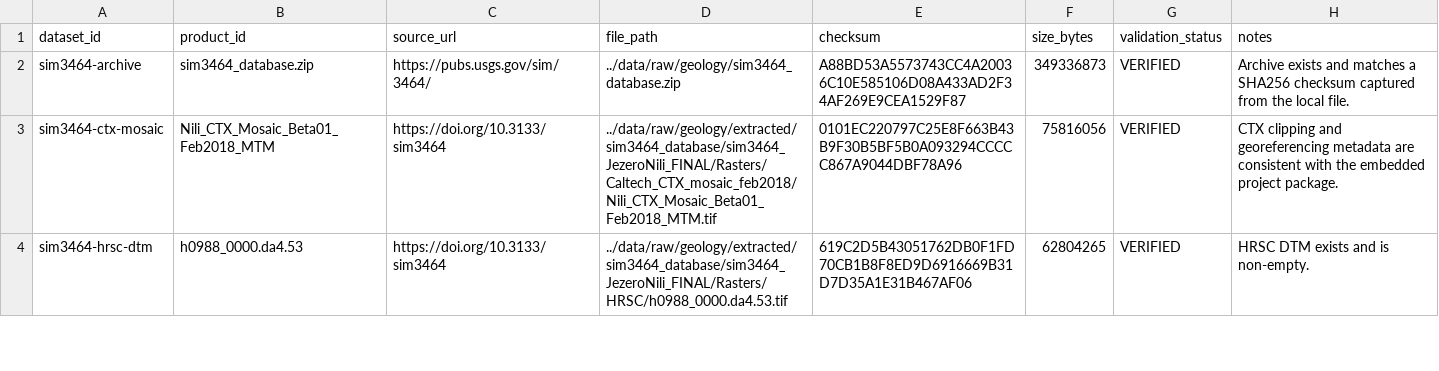
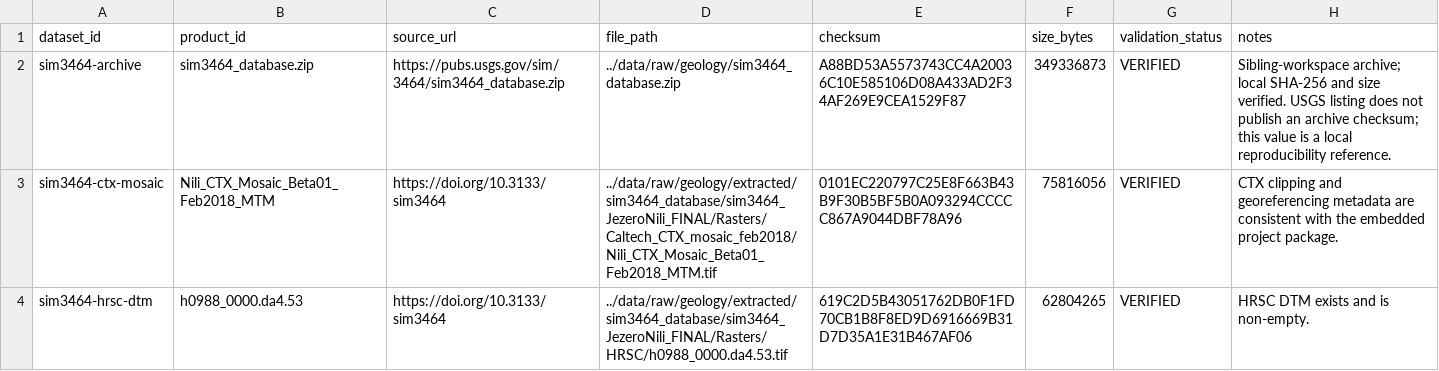
Before and after one commit to spacecodehub/MarsWalk, a CSV file: data/metadata/product_validation.csv, drawn as a sheet; only a part is shown.

```diff
--- a/data/metadata/product_validation.csv
+++ b/data/metadata/product_validation.csv
@@ -1,3 +1,3 @@
 dataset_id,product_id,source_url,file_path,checksum,size_bytes,validation_status,notes
-sim3464-archive,sim3464_database.zip,https://pubs.usgs.gov/sim/3464/,../data/raw/geology/sim3464_database.zip,A88BD53A5573743CC4A20036C10E585106D08A433AD2F34AF269E9CEA1529F87,349336873,VERIFIED,"Archive exists and matches a SHA256 checksum captured from the local file."
+sim3464-archive,sim3464_database.zip,https://pubs.usgs.gov/sim/3464/sim3464_database.zip,../data/raw/geology/sim3464_database.zip,A88BD53A5573743CC4A20036C10E585106D08A433AD2F34AF269E9CEA1529F87,349336873,VERIFIED,"Sibling-workspace archive; local SHA-256 and size verified. USGS listing does not publish an archive checksum; this value is a local reproducibility reference."
 sim3464-ctx-mosaic,Nili_CTX_Mosaic_Beta01_Feb2018_MTM,https://doi.org/10.3133/sim3464,../data/raw/geology/extracted/sim3464_database/sim3464_JezeroNili_FINAL/Rasters/Caltech_CTX_mosaic_feb2018/Nili_CTX_Mosaic_Beta01_Feb2018_MTM.tif,0101EC220797C25E8F663B43B9F30B5BF5B0A093294CCCCC867A9044DBF78A96,75816056,VERIFIED,"CTX clipping and georeferencing metadata are consistent with the embedded project package."
```
Also changed, not shown: data/metadata/dataset_inventory.csv, data/metadata/source_manifest.csv, 6 other files.
